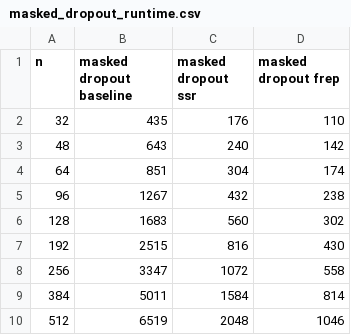
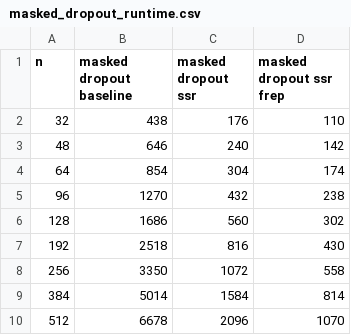
Before and after one commit to dbernhard-0x7CD/dphpc, a CSV file: plots/data/masked_dropout_runtime.csv, drawn as a sheet.

```diff
--- a/plots/data/masked_dropout_runtime.csv
+++ b/plots/data/masked_dropout_runtime.csv
@@ -1,10 +1,10 @@
-n,masked dropout baseline,masked dropout ssr,masked dropout frep
-32,435,176,110
-48,643,240,142
-64,851,304,174
-96,1267,432,238
-128,1683,560,302
-192,2515,816,430
-256,3347,1072,558
-384,5011,1584,814
-512,6519,2048,1046
+n,masked dropout baseline,masked dropout ssr,masked dropout ssr frep
+32,438,176,110
+48,646,240,142
+64,854,304,174
+96,1270,432,238
+128,1686,560,302
+192,2518,816,430
+256,3350,1072,558
+384,5014,1584,814
+512,6678,2096,1070
```
Also changed, not shown: plots/data/dropout_runtime.csv, plots/data/transpose_runtime.csv, 22 other files.
